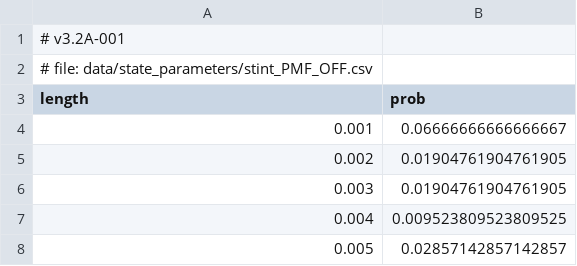
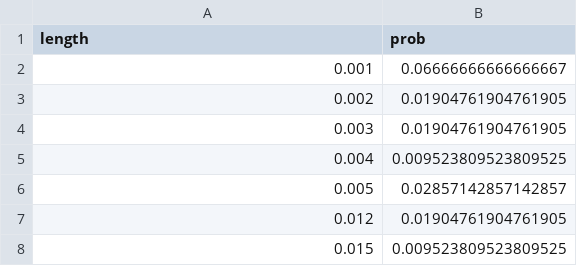
Before and after one commit to GVCUTV/BK_ASF, a CSV file: data/state_parameters/stint_PMF_OFF.csv, drawn as a sheet; only a part is shown; the shorter side is filled out with more unchanged rows; the diff names each change by its address in the sheet, - before the commit and + after, or states it on an @@ line.

```diff
--- a/data/state_parameters/stint_PMF_OFF.csv
+++ b/data/state_parameters/stint_PMF_OFF.csv
-row 1: # v3.2A-001
-row 2: # file: data/state_parameters/stint_PMF_OFF.csv
```
Also changed, not shown: data/state_parameters/matrix_P.csv, data/state_parameters/stint_PMF_DEV.csv, 3 other files.
